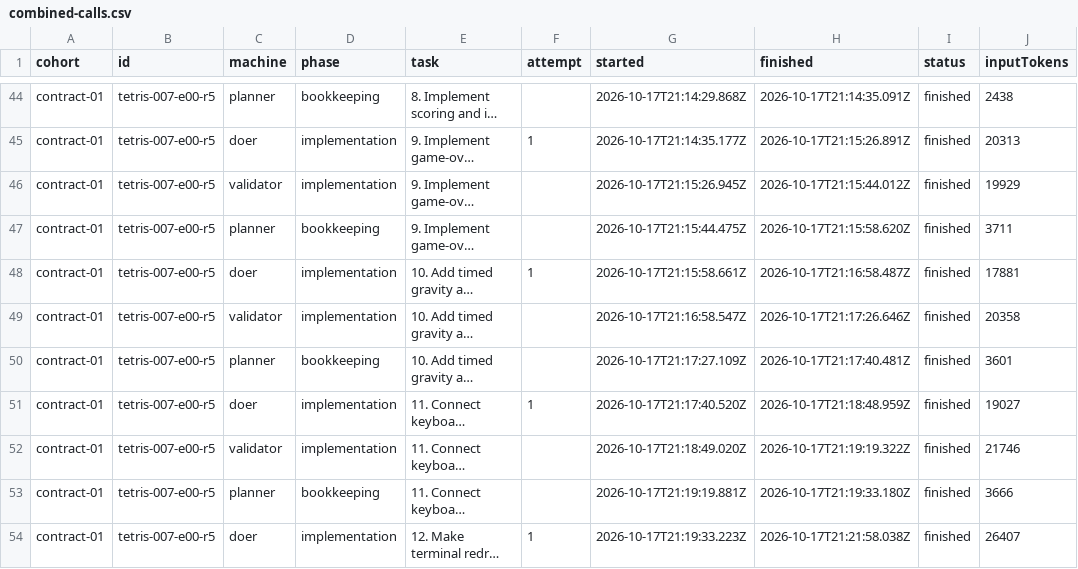
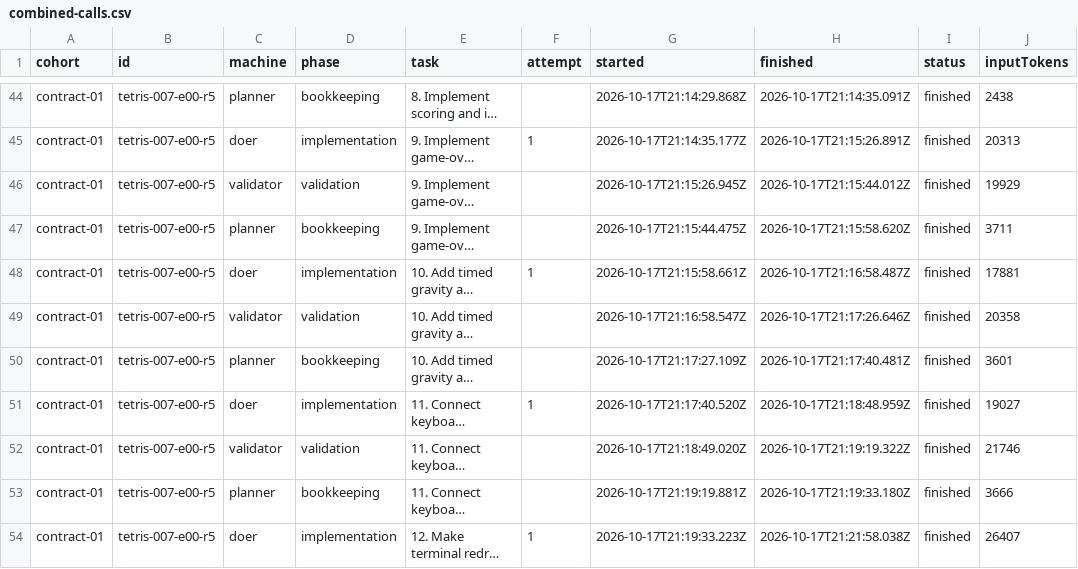
Before and after one commit to lean-software-production/ensembleworks-mobile, a CSV file: docs/experiments/tetris-007/maintenance/combined-calls.csv, drawn as a sheet; only a part is shown, gaps mark what is left out; long unchanged cells end in …; the diff covers the shown part only; the diff names each change by its address in the sheet, - before the commit and + after, or states it on an @@ line.

```diff
--- a/docs/experiments/tetris-007/maintenance/combined-calls.csv
+++ b/docs/experiments/tetris-007/maintenance/combined-calls.csv
-D46 (phase): implementation
+D46 (phase): validation
-D49 (phase): implementation
+D49 (phase): validation
-D52 (phase): implementation
+D52 (phase): validation
```
Also changed, not shown: 7 added rows and 102 edited cells elsewhere in this file, 15 other files.
